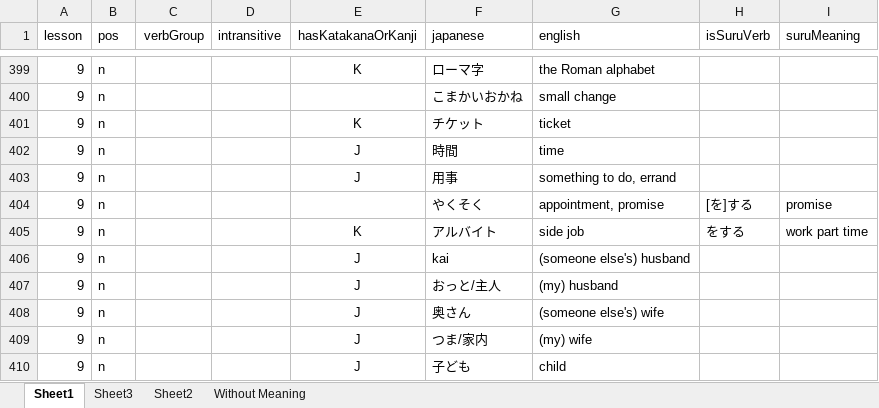
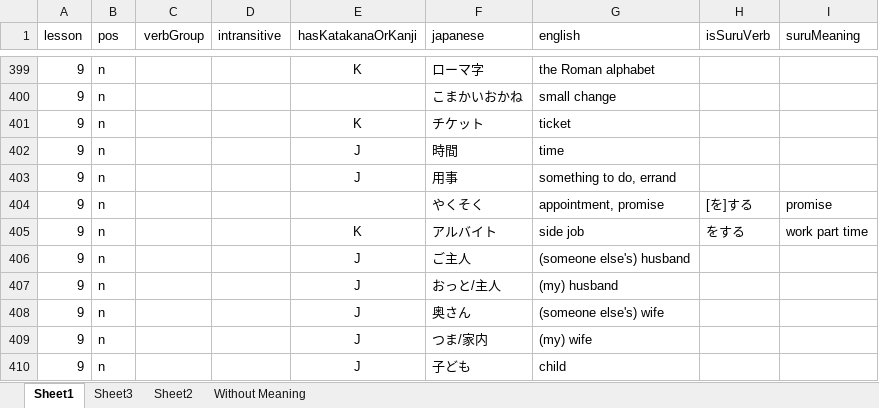
Before and after one commit to nbriannl/Oboeru, an Excel workbook: project/vocab.xlsx, sheet Sheet1, drawn as a sheet; only a part is shown, gaps mark what is left out; values as stored, in another font and other column widths than the file's, no borders; the diff names each change by its address in the sheet, - before the commit and + after, or states it on an @@ line.

Commit message:
add modes and update vocab file

```diff
--- a/project/vocab.xlsx (sheet Sheet1)
+++ b/project/vocab.xlsx (sheet Sheet1)
-F406 (japanese): kai
+F406 (japanese): ご主人
```
Also changed, not shown: 1 other file.
